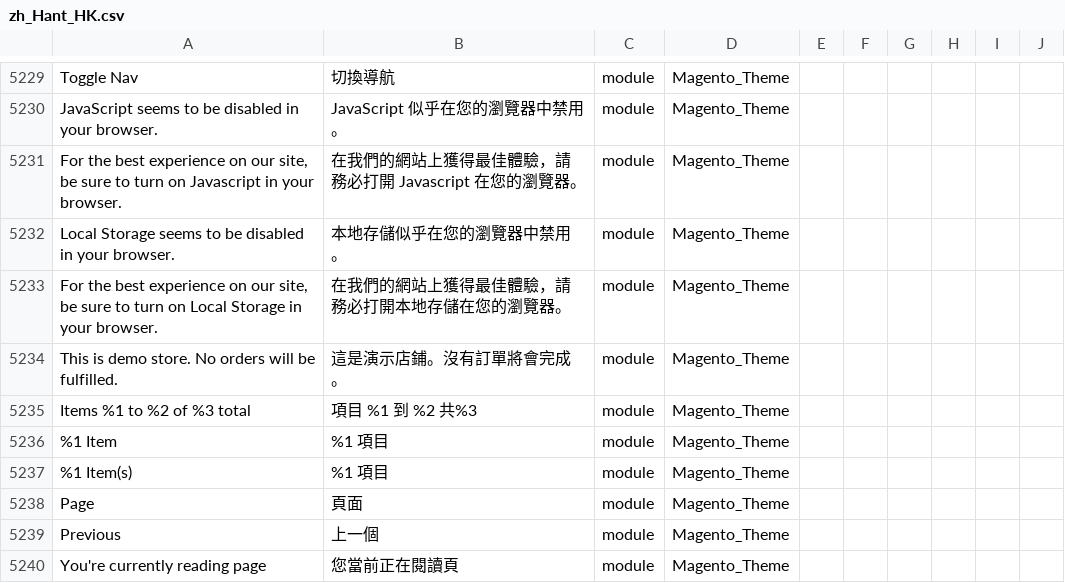
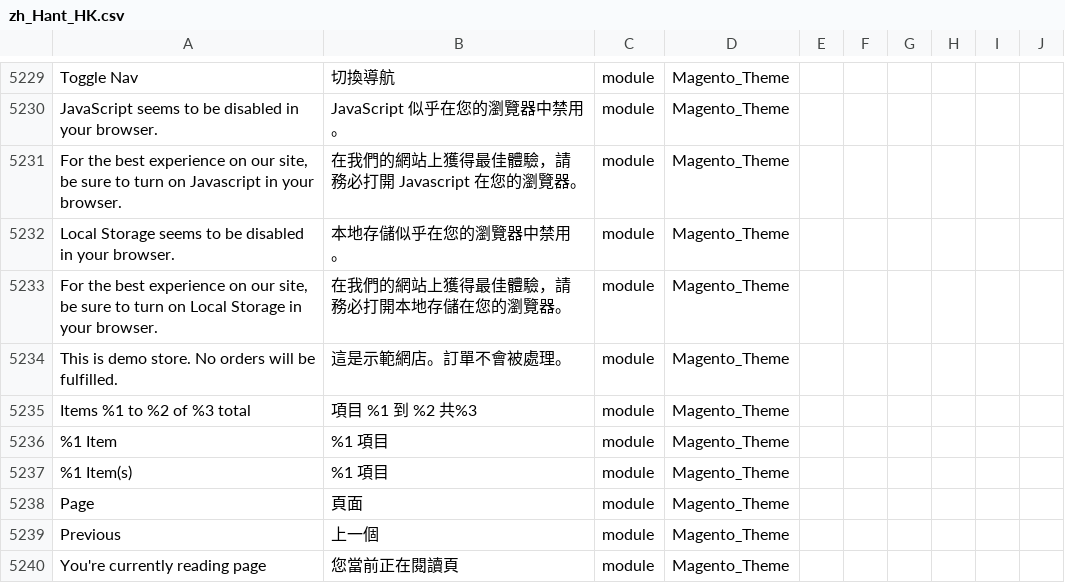
Before and after one commit to icube-mage/Magento2Language-zh_Hant_HK, a CSV file: zh_Hant_HK.csv, drawn as a sheet; only a part is shown, gaps mark what is left out; the diff names each change by its address in the sheet, - before the commit and + after, or states it on an @@ line.

Commit message:
update language about demo site

```diff
--- a/zh_Hant_HK.csv
+++ b/zh_Hant_HK.csv
-B5234: 這是演示店鋪。沒有訂單將會完成。
+B5234: 這是示範網店。訂單不會被處理。
```
